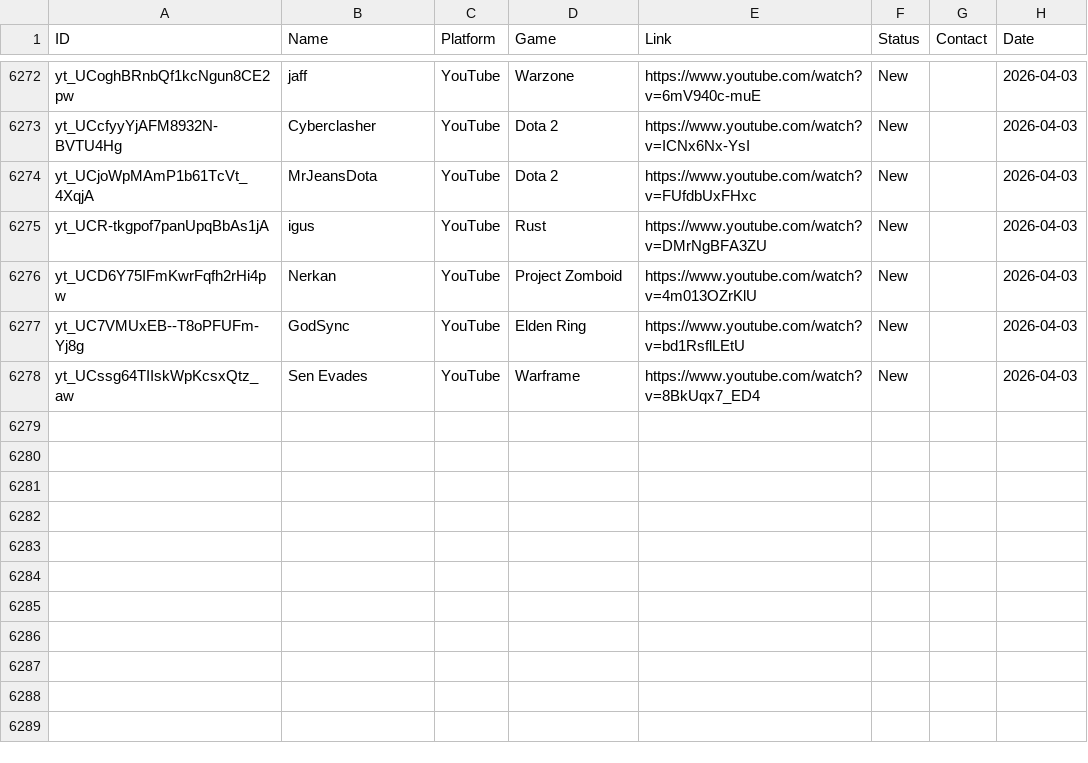
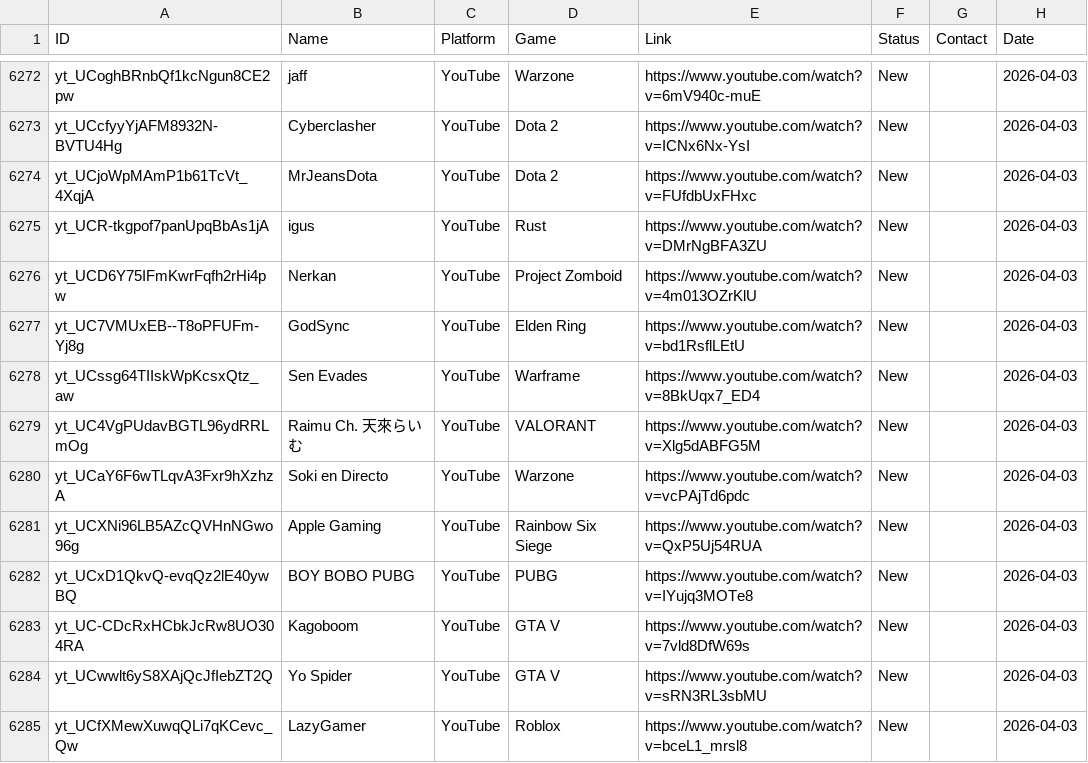
Before and after one commit to Tatarlibrarian/twitch-scraper, a CSV file: leads.csv, drawn as a sheet; only a part is shown, gaps mark what is left out; the diff names each change by its address in the sheet, - before the commit and + after, or states it on an @@ line.

```diff
--- a/leads.csv
+++ b/leads.csv
+row 6279: yt_UC4VgPUdavBGTL96ydRRLmOg | Raimu Ch. 天來らいむ | YouTube | VALORANT | https://www.youtube.com/watch?v=Xlg5dABFG5M | New |  | 2026-04-03
+row 6280: yt_UCaY6F6wTLqvA3Fxr9hXzhzA | Soki en Directo | YouTube | Warzone | https://www.youtube.com/watch?v=vcPAjTd6pdc | New |  | 2026-04-03
+row 6281: yt_UCXNi96LB5AZcQVHnNGwo96g | Apple Gaming | YouTube | Rainbow Six Siege | https://www.youtube.com/watch?v=QxP5Uj54RUA | New |  | 2026-04-03
+row 6282: yt_UCxD1QkvQ-evqQz2lE40ywBQ | BOY BOBO PUBG | YouTube | PUBG | https://www.youtube.com/watch?v=IYujq3MOTe8 | New |  | 2026-04-03
+row 6283: yt_UC-CDcRxHCbkJcRw8UO304RA | Kagoboom | YouTube | GTA V | https://www.youtube.com/watch?v=7vld8DfW69s | New |  | 2026-04-03
+row 6284: yt_UCwwlt6yS8XAjQcJfIebZT2Q | Yo Spider | YouTube | GTA V | https://www.youtube.com/watch?v=sRN3RL3sbMU | New |  | 2026-04-03
+row 6285: yt_UCfXMewXuwqQLi7qKCevc_Qw | LazyGamer | YouTube | Roblox | https://www.youtube.com/watch?v=bceL1_mrsl8 | New |  | 2026-04-03
```
